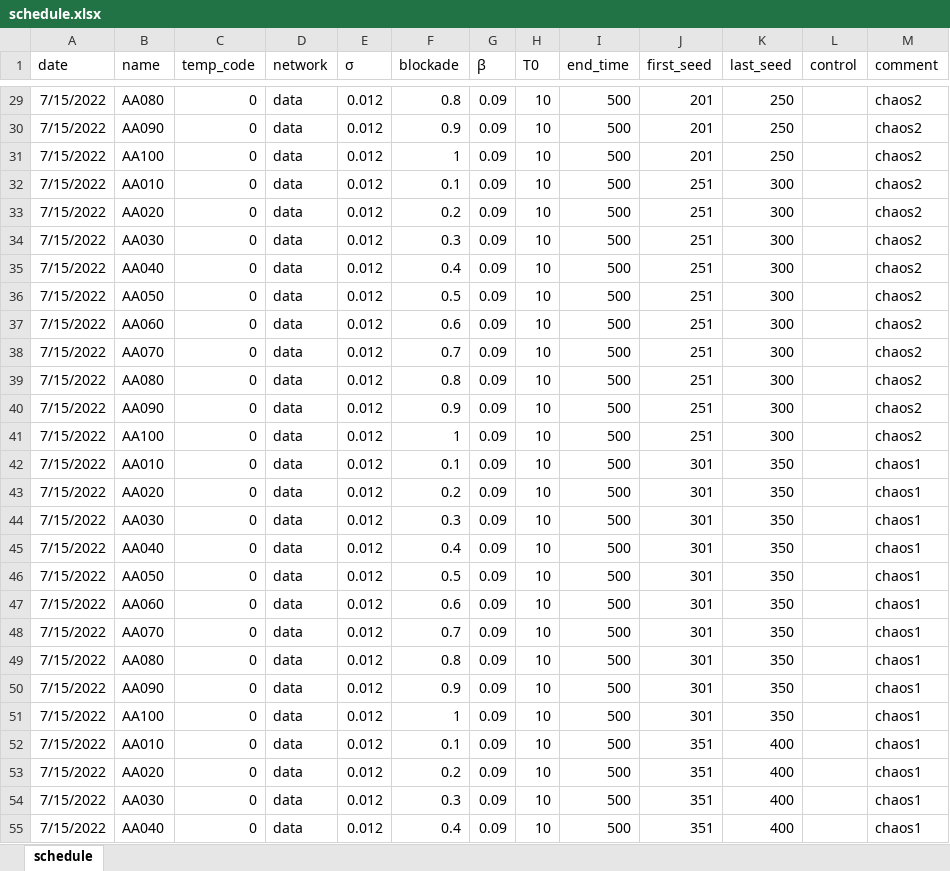
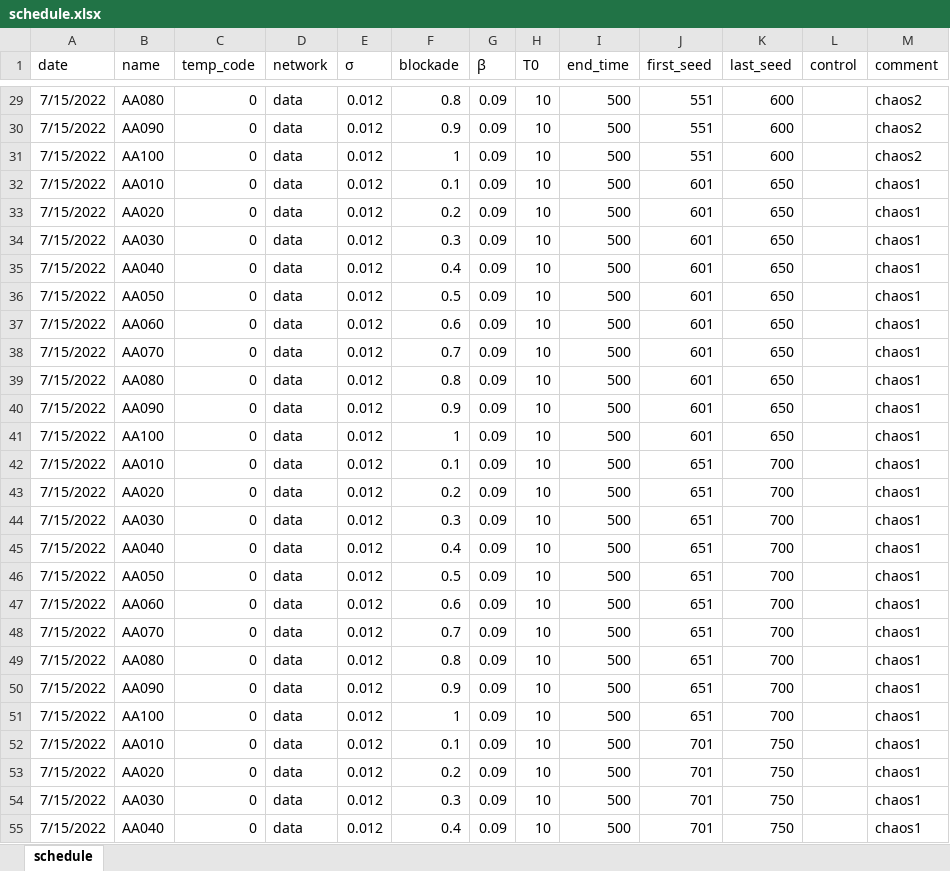
Before and after one commit to dsryu0822/aespa, an Excel workbook: schedule.xlsx, sheet schedule, drawn as a sheet; only a part is shown, gaps mark what is left out; values as stored, in another font and other column widths than the file's, no borders; the diff covers the shown part only; the diff names each change by its address in the sheet, - before the commit and + after, or states it on an @@ line.

```diff
--- a/schedule.xlsx (sheet schedule)
+++ b/schedule.xlsx (sheet schedule)
-J29:J31 (first_seed): 201
+J29:J31 (first_seed): 551
-K29:K31 (last_seed): 250
+K29:K31 (last_seed): 600
-J32:J41 (first_seed): 251
+J32:J41 (first_seed): 601
-K32:K41 (last_seed): 300
+K32:K41 (last_seed): 650
-M32:M41 (comment): chaos2
+M32:M41 (comment): chaos1
-J42:J51 (first_seed): 301
+J42:J51 (first_seed): 651
-K42:K51 (last_seed): 350
+K42:K51 (last_seed): 700
-J52:J55 (first_seed): 351
+J52:J55 (first_seed): 701
-K52:K55 (last_seed): 400
+K52:K55 (last_seed): 750
```
Also changed, not shown: 1 removed row and 123 edited cells elsewhere in this sheet, 2 other files.
